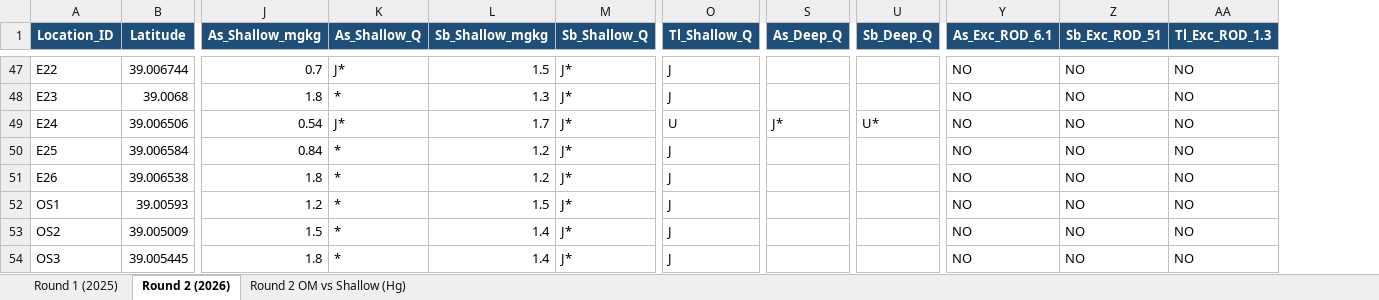
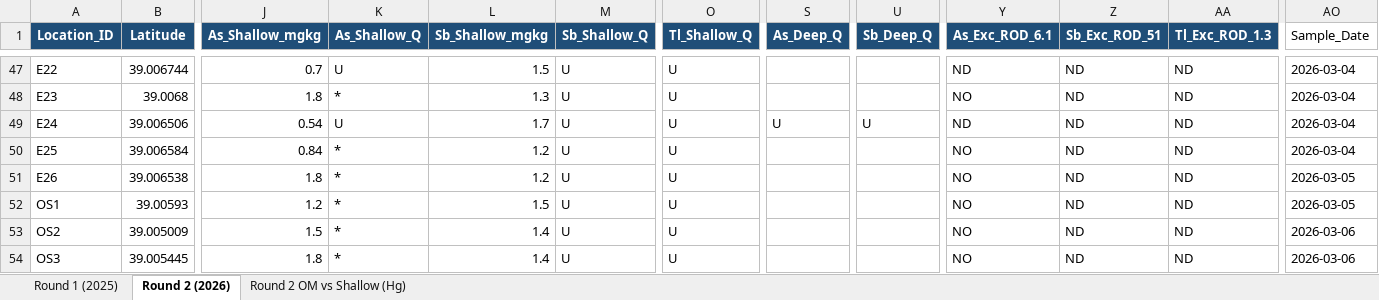
Before and after one commit to engr-sharif/ABP, an Excel workbook: SBMM_ABP_Master_Table_R1_R2.xlsx, sheet Round 2 (2026), drawn as a sheet; only a part is shown, gaps mark what is left out; values as stored, in another font and other column widths than the file's, no borders; the diff covers the shown part only; the diff names each change by its address in the sheet, - before the commit and + after, or states it on an @@ line.

```diff
--- a/SBMM_ABP_Master_Table_R1_R2.xlsx (sheet Round 2 (2026))
+++ b/SBMM_ABP_Master_Table_R1_R2.xlsx (sheet Round 2 (2026))
+column AO (Sample_Date), rows 47-54: 2026-03-04 | 2026-03-04 | 2026-03-04 | 2026-03-04 | 2026-03-05 | 2026-03-05 | 2026-03-06 | 2026-03-06
-K47 (As_Shallow_Q): J*
+K47 (As_Shallow_Q): U
-M47:M54 (Sb_Shallow_Q): J*
+M47:M54 (Sb_Shallow_Q): U
-O47:O48 (Tl_Shallow_Q): J
+O47:O48 (Tl_Shallow_Q): U
-Y47 (As_Exc_ROD_6.1): NO
+Y47 (As_Exc_ROD_6.1): ND
-Z47:Z54 (Sb_Exc_ROD_51): NO
+Z47:Z54 (Sb_Exc_ROD_51): ND
-AA47:AA54 (Tl_Exc_ROD_1.3): NO
+AA47:AA54 (Tl_Exc_ROD_1.3): ND
-K49 (As_Shallow_Q): J*
+K49 (As_Shallow_Q): U
-S49 (As_Deep_Q): J*
+S49 (As_Deep_Q): U
-U49 (Sb_Deep_Q): U*
+U49 (Sb_Deep_Q): U
-Y49 (As_Exc_ROD_6.1): NO
+Y49 (As_Exc_ROD_6.1): ND
-O50:O54 (Tl_Shallow_Q): J
+O50:O54 (Tl_Shallow_Q): U
```
Also changed, not shown: 215 edited cells elsewhere in this sheet, 3 other files.
